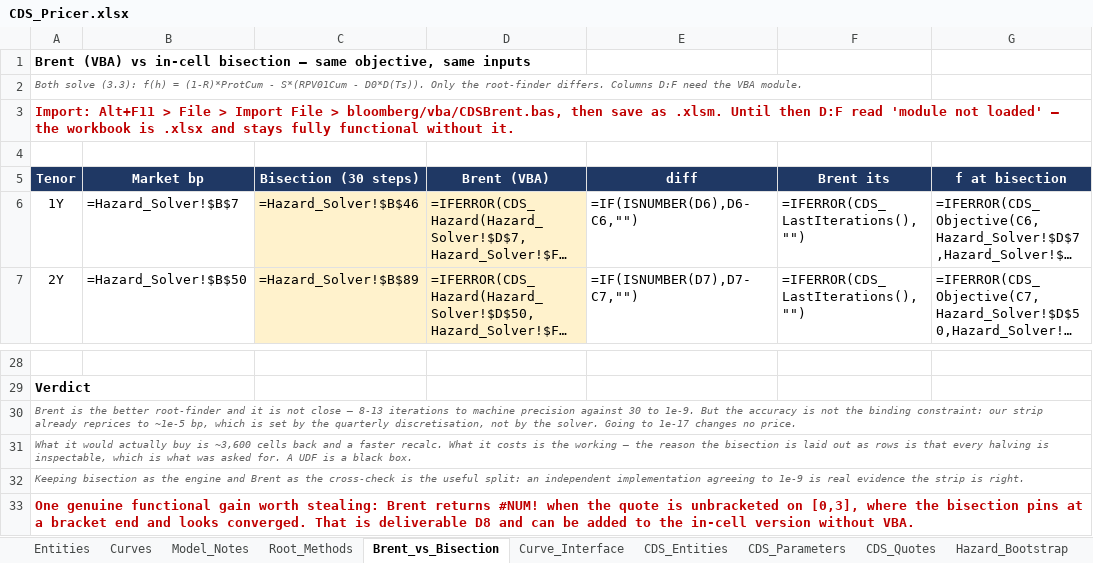
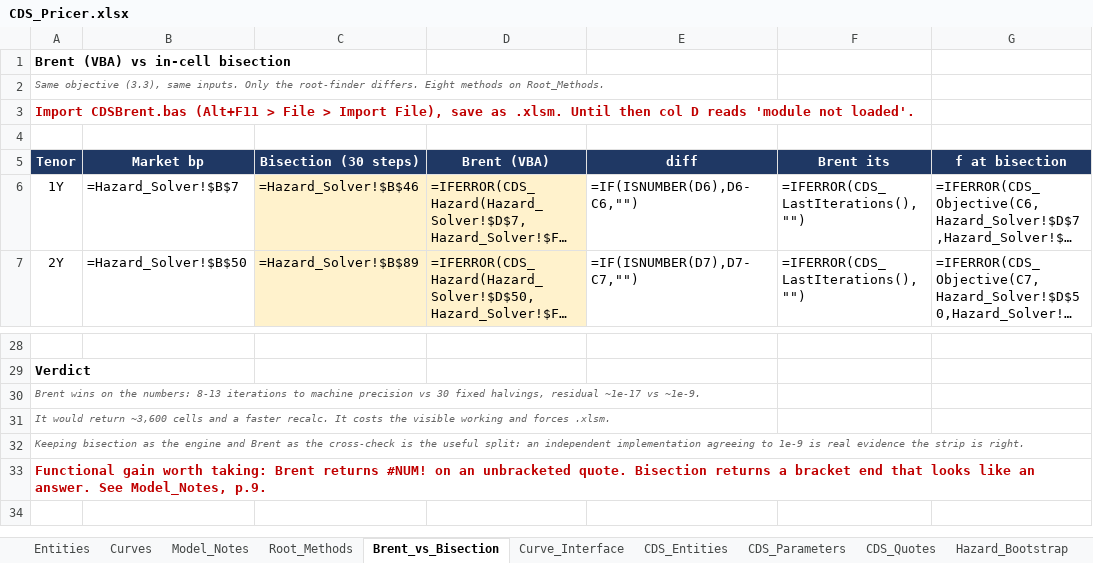
Before and after one commit to nl2992/usd-sofr-curve, an Excel workbook: bloomberg/CDS_Pricer.xlsx, sheet Brent_vs_Bisection, drawn as a sheet; only a part is shown, gaps mark what is left out; long unchanged cells end in …; values as stored, in another font and other column widths than the file's, no borders; formulas without a stored value are shown as written; the diff names each change by its address in the sheet, - before the commit and + after, or states it on an @@ line.

```diff
--- a/bloomberg/CDS_Pricer.xlsx (sheet Brent_vs_Bisection)
+++ b/bloomberg/CDS_Pricer.xlsx (sheet Brent_vs_Bisection)
-A1 (Tenor): …in-cell bisection — same objective, same inputs
+A1 (Tenor): …in-cell bisection
-A2 (Tenor): Both solve (3.3): f(h) = (1-R)*ProtCum - S*(RPV01Cum - D0*D(Ts)). Only the root-finder differs. Columns D:F need the VBA module.
+A2 (Tenor): Same objective (3.3), same inputs. Only the root-finder differs. Eight methods on Root_Methods.
-A3 (Tenor): Import: Alt+F11 > File > Import File > bloomberg/vba/CDSBrent.bas, then save as .xlsm. Until then D:F read 'module not loaded' — the workbook is .xlsx and stays fully functional without it.
+A3 (Tenor): Import CDSBrent.bas (Alt+F11 > File > Import File), save as .xlsm. Until then col D reads 'module not loaded'.
-A30 (Tenor): Brent is the better root-finder and it is not close — 8-13 iterations to machine precision against 30 to 1e-9. But the accuracy is not the binding constraint: our strip already reprices to ~1e-5 bp, which is set by the quarterly discretisation, not by the solver. Going to 1e-17 changes no price.
+A30 (Tenor): Brent wins on the numbers: 8-13 iterations to machine precision vs 30 fixed halvings, residual ~1e-17 vs ~1e-9.
-A31 (Tenor): What it would actually buy is ~3,600 cells back and a faster recalc. What it costs is the working — the reason the bisection is laid out as rows is that every halving is inspectable, which is what was asked for. A UDF is a black box.
+A31 (Tenor): It would return ~3,600 cells and a faster recalc. It costs the visible working and forces .xlsm.
-A33 (Tenor): One genuine functional gain worth stealing: Brent returns #NUM! when the quote is unbracketed on [0,3], where the bisection pins at a bracket end and looks converged. That is deliverable D8 and can be added to the in-cell version without VBA.
+A33 (Tenor): Functional gain worth taking: Brent returns #NUM! on an unbracketed quote. Bisection returns a bracket end that looks like an answer. See Model_Notes, p.9.
```
Also changed, not shown: sheet Root_Methods, sheet Model_Notes, sheet CDS_Entities, sheet CDS_Pricer, sheet Entities, sheet CDS_Quotes, 2 more sheets, bloomberg/Bootstrap_Check.xlsx, 3 other files.
